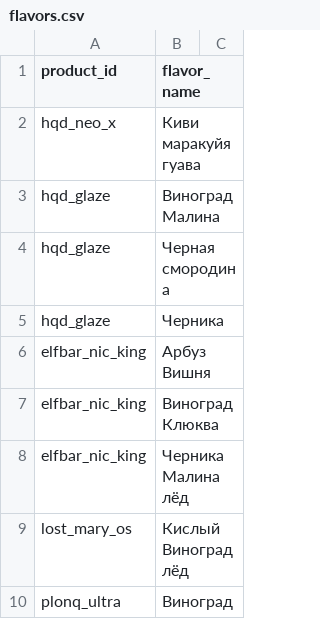
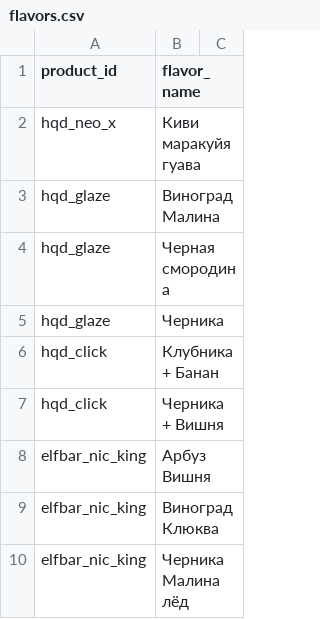
Before and after one commit to malovat21/cloudfm-bot, a CSV file: flavors.csv, drawn as a sheet; only a part is shown; the shorter side is filled out with more unchanged rows.

Commit message:
Update flavors.csv

```diff
--- a/flavors.csv
+++ b/flavors.csv
@@ -5,2 +5,4 @@ hqd_glaze,Черная смородина
 hqd_glaze,Черника
+hqd_click,Клубника + Банан
+hqd_click,Черника + Вишня
 elfbar_nic_king,Арбуз Вишня
```
